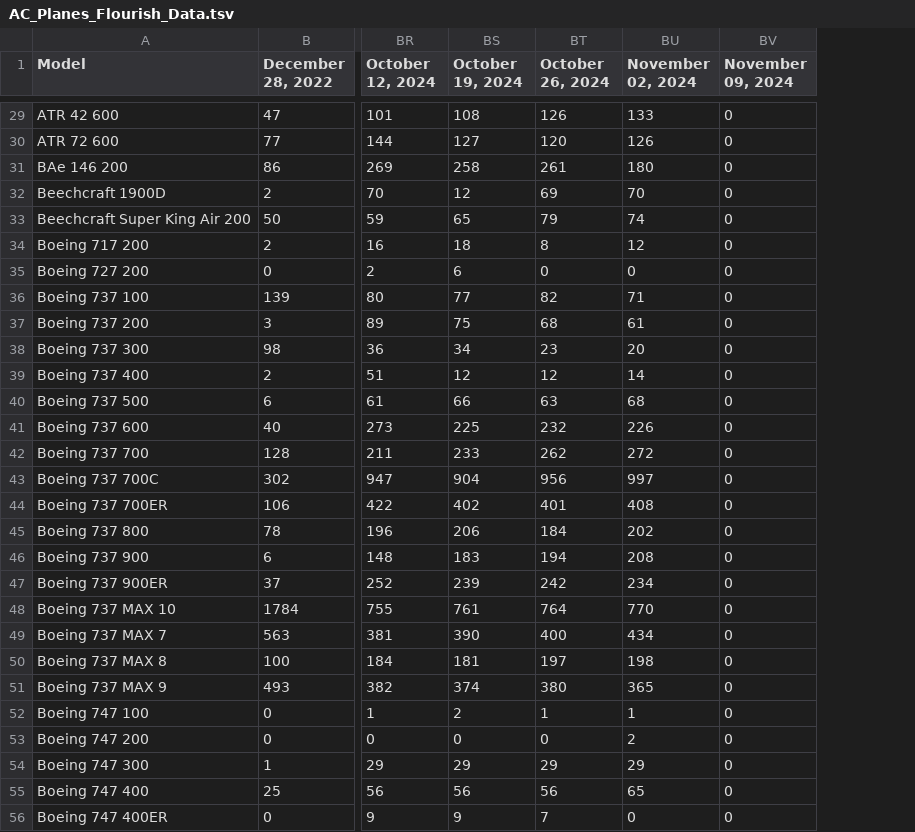
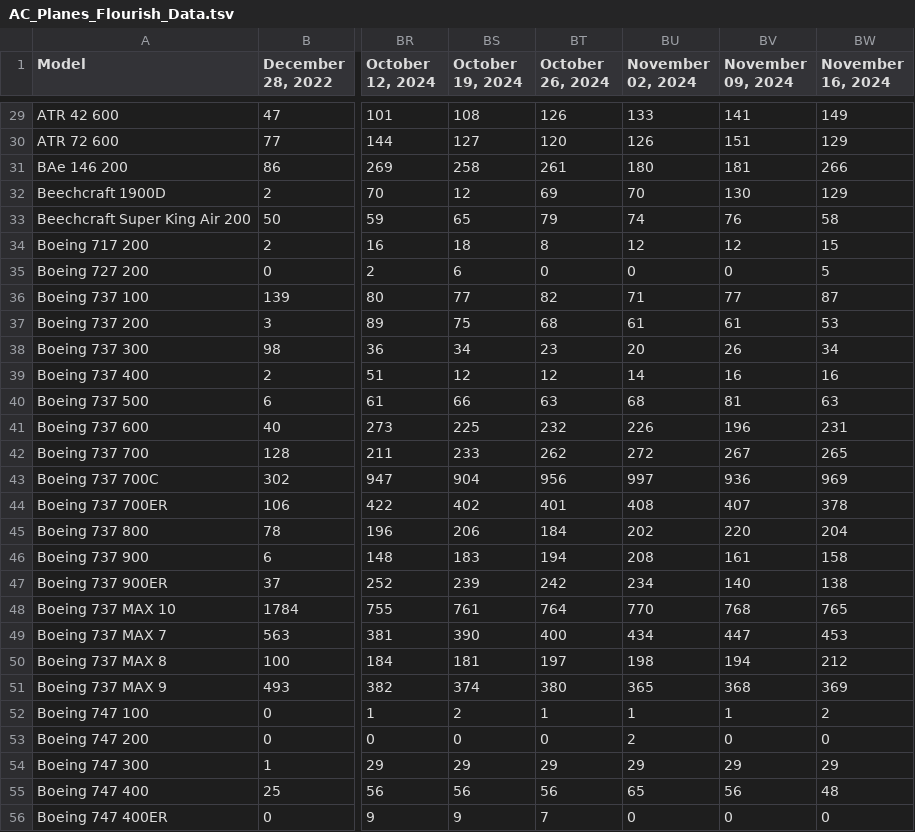
Before and after one commit to bertauchekurtis/flaskFleetTools, a TSV file: data/flourish/AC_Planes_Flourish_Data.tsv, drawn as a sheet; only a part is shown, gaps mark what is left out; the diff covers the shown part only; the diff names each change by its address in the sheet, - before the commit and + after, or states it on an @@ line.

```diff
--- a/data/flourish/AC_Planes_Flourish_Data.tsv
+++ b/data/flourish/AC_Planes_Flourish_Data.tsv
+column BW (November 16, 2024), rows 29-56: 149 | 129 | 266 | 129 | 58 | 15 | 5 | 87 | 53 | 34 | 16 | 63 | 231 | 265 | 969 | 378 | 204 | 158 | 138 | 765 | 453 | 212 | 369 | 2 | 0 | 29 | 48 | 0
-BV29 (November 09, 2024): 0
+BV29 (November 09, 2024): 141
-BV30 (November 09, 2024): 0
+BV30 (November 09, 2024): 151
-BV31 (November 09, 2024): 0
+BV31 (November 09, 2024): 181
-BV32 (November 09, 2024): 0
+BV32 (November 09, 2024): 130
-BV33 (November 09, 2024): 0
+BV33 (November 09, 2024): 76
-BV34 (November 09, 2024): 0
+BV34 (November 09, 2024): 12
-BV36 (November 09, 2024): 0
+BV36 (November 09, 2024): 77
-BV37 (November 09, 2024): 0
+BV37 (November 09, 2024): 61
-BV38 (November 09, 2024): 0
+BV38 (November 09, 2024): 26
-BV39 (November 09, 2024): 0
+BV39 (November 09, 2024): 16
-BV40 (November 09, 2024): 0
+BV40 (November 09, 2024): 81
-BV41 (November 09, 2024): 0
+BV41 (November 09, 2024): 196
-BV42 (November 09, 2024): 0
+BV42 (November 09, 2024): 267
-BV43 (November 09, 2024): 0
+BV43 (November 09, 2024): 936
-BV44 (November 09, 2024): 0
+BV44 (November 09, 2024): 407
-BV45 (November 09, 2024): 0
+BV45 (November 09, 2024): 220
-BV46 (November 09, 2024): 0
+BV46 (November 09, 2024): 161
-BV47 (November 09, 2024): 0
+BV47 (November 09, 2024): 140
-BV48 (November 09, 2024): 0
+BV48 (November 09, 2024): 768
-BV49 (November 09, 2024): 0
+BV49 (November 09, 2024): 447
-BV50 (November 09, 2024): 0
+BV50 (November 09, 2024): 194
-BV51 (November 09, 2024): 0
+BV51 (November 09, 2024): 368
-BV52 (November 09, 2024): 0
+BV52 (November 09, 2024): 1
-BV54 (November 09, 2024): 0
+BV54 (November 09, 2024): 29
-BV55 (November 09, 2024): 0
+BV55 (November 09, 2024): 56
```
Also changed, not shown: 119 edited cells elsewhere in this file, 1 other file.
